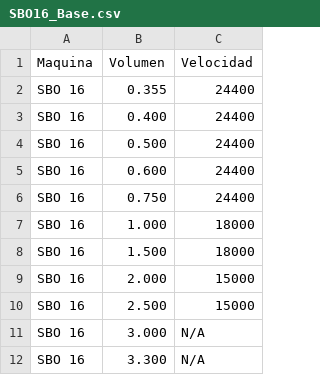
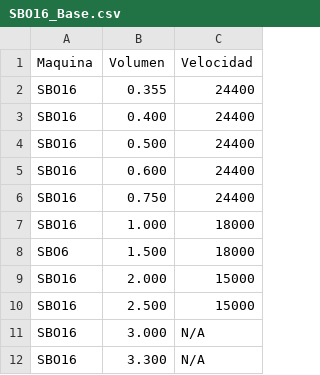
Before and after one commit to HKlee057/Datos_Sopladoras, a CSV file: SBO16_Base.csv, drawn as a sheet; the diff names each change by its address in the sheet, - before the commit and + after, or states it on an @@ line.

```diff
--- a/SBO16_Base.csv
+++ b/SBO16_Base.csv
-A2:A7 (Maquina): SBO 16
+A2:A7 (Maquina): SBO16
-A8 (Maquina): SBO 16
+A8 (Maquina): SBO6
-A9:A12 (Maquina): SBO 16
+A9:A12 (Maquina): SBO16
```
Also changed, not shown: SBO04_Base.csv, SBO10_Base.csv, 2 other files.
